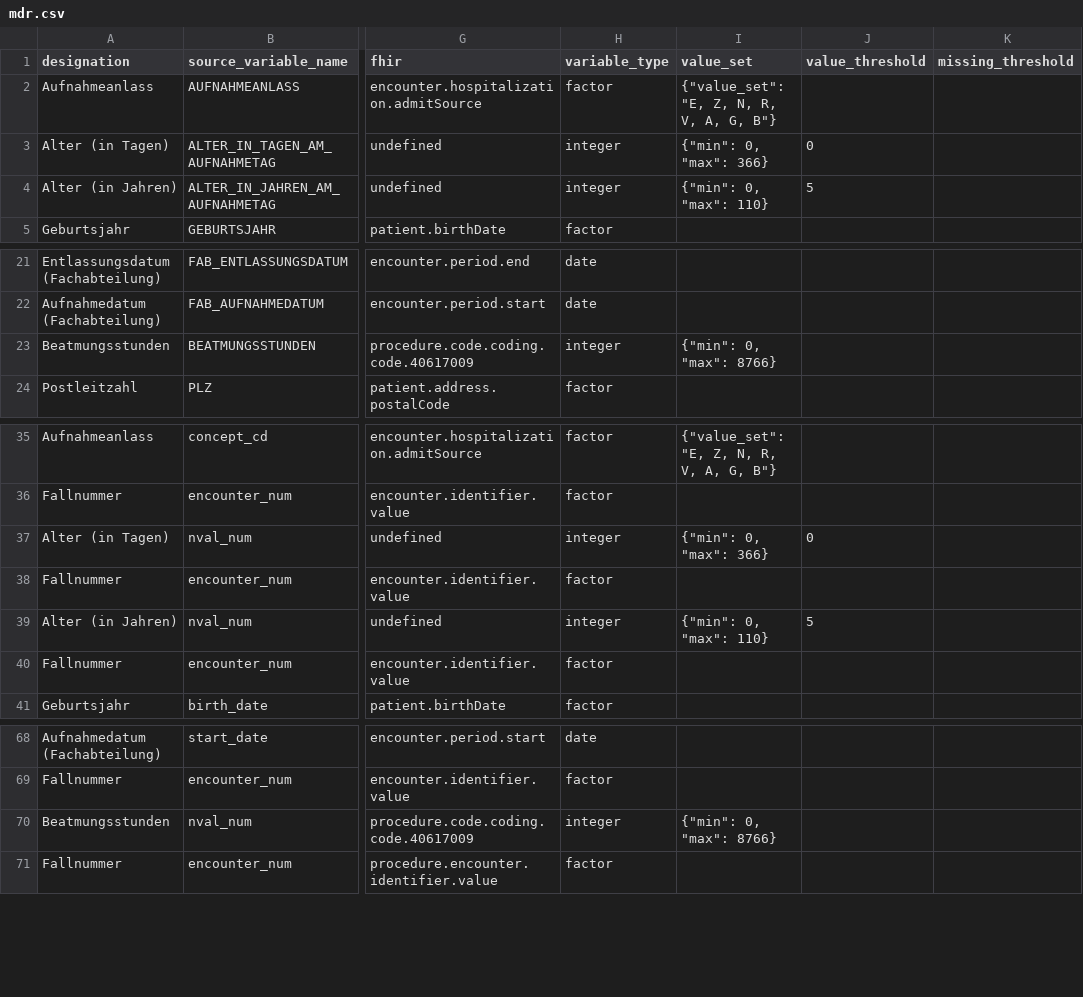
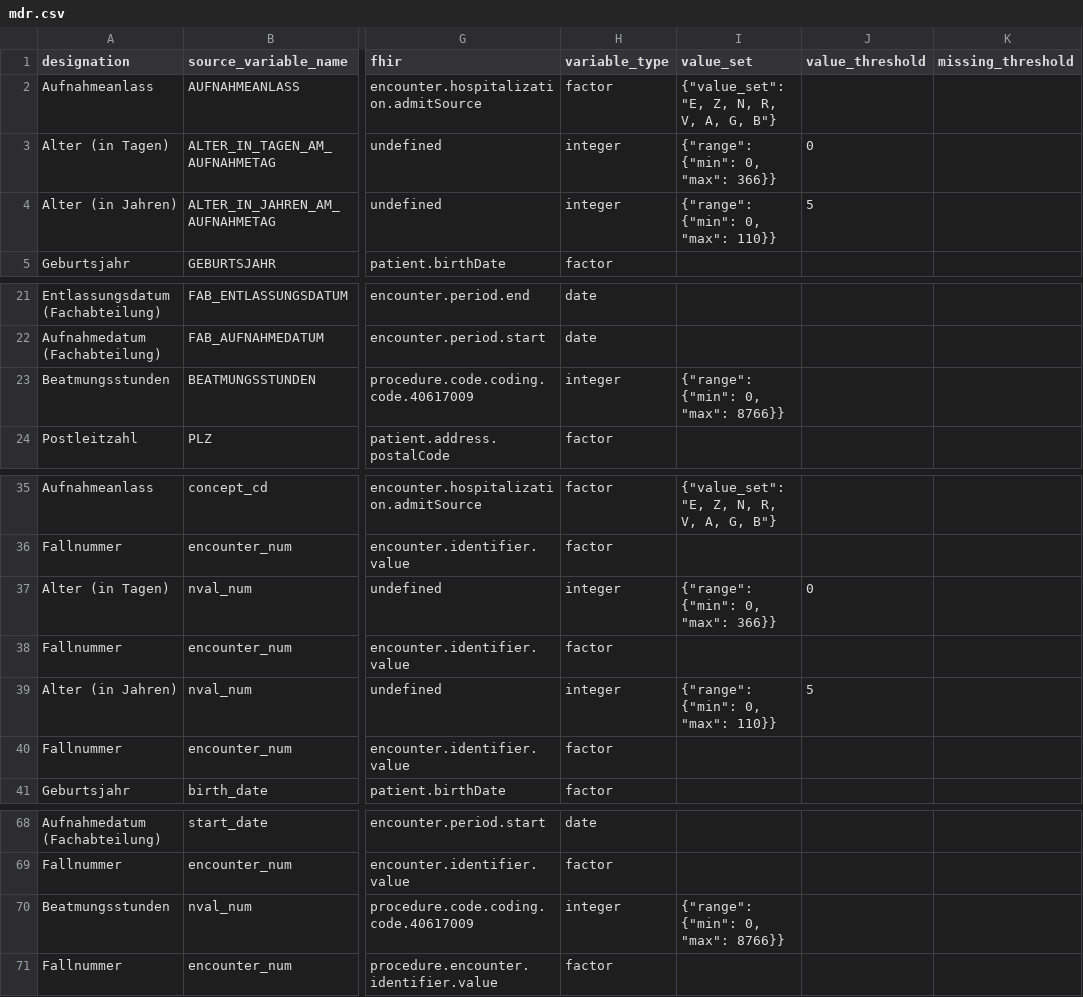
Before and after one commit to miracum/dqa-miracumdqa, a CSV file: inst/application/_utilities/MDR/mdr.csv, drawn as a sheet; only a part is shown, gaps mark what is left out; the diff names each change by its address in the sheet, - before the commit and + after, or states it on an @@ line.

Commit message:
modifcation of value set representation in mdr

```diff
--- a/inst/application/_utilities/MDR/mdr.csv
+++ b/inst/application/_utilities/MDR/mdr.csv
-I3 (value_set): {"min": 0, "max": 366}
+I3 (value_set): {"range": {"min": 0, "max": 366}}
-I4 (value_set): {"min": 0, "max": 110}
+I4 (value_set): {"range": {"min": 0, "max": 110}}
-I23 (value_set): {"min": 0, "max": 8766}
+I23 (value_set): {"range": {"min": 0, "max": 8766}}
-I37 (value_set): {"min": 0, "max": 366}
+I37 (value_set): {"range": {"min": 0, "max": 366}}
-I39 (value_set): {"min": 0, "max": 110}
+I39 (value_set): {"range": {"min": 0, "max": 110}}
-I70 (value_set): {"min": 0, "max": 8766}
+I70 (value_set): {"range": {"min": 0, "max": 8766}}
```
Also changed, not shown: 1 other file.
